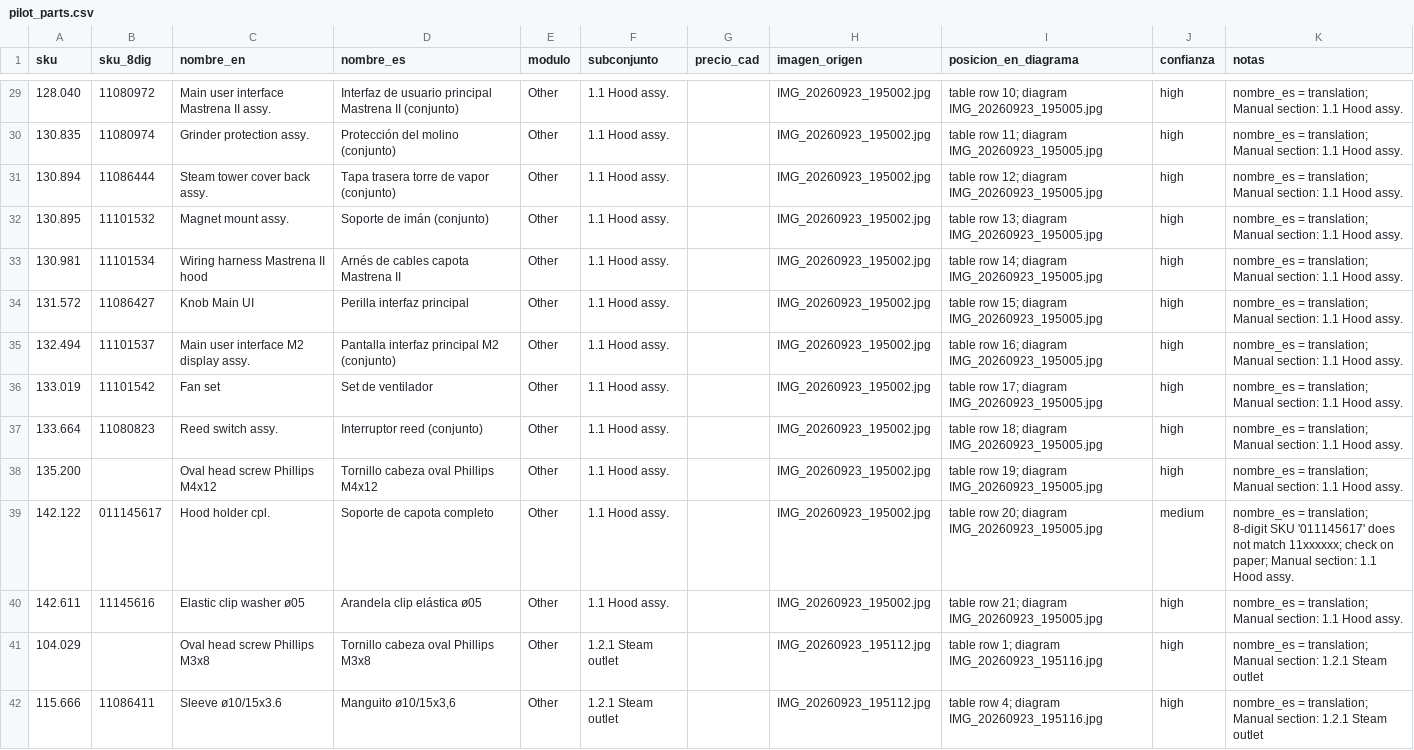
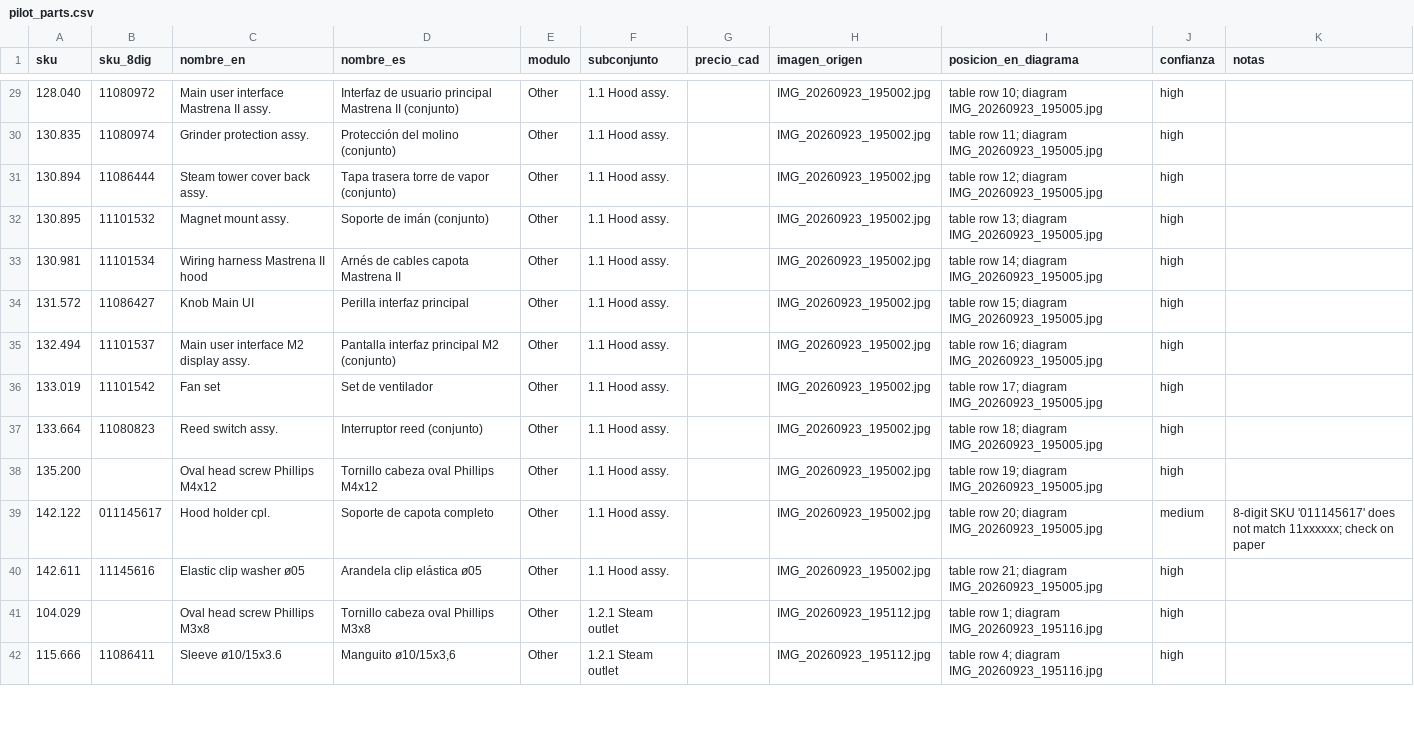
Before and after one commit to octagondevelopment/octagon-catalogo, a CSV file: data/pilot_parts.csv, drawn as a sheet; only a part is shown, gaps mark what is left out; the diff covers the shown part only.

```diff
--- a/data/pilot_parts.csv
+++ b/data/pilot_parts.csv
@@ -29,14 +29,14 @@
-128.040,11080972,Main user interface Mastrena II assy.,Interfaz de usuario principal Mastrena II (conjunto),Other,1.1 Hood assy.,,IMG_20260923_195002.jpg,table row 10; diagram IMG_20260923_195005.jpg,high,nombre_es = translation; Manual section: 1.1 Hood assy.
-130.835,11080974,Grinder protection assy.,Protección del molino (conjunto),Other,1.1 Hood assy.,,IMG_20260923_195002.jpg,table row 11; diagram IMG_20260923_195005.jpg,high,nombre_es = translation; Manual section: 1.1 Hood assy.
-130.894,11086444,Steam tower cover back assy.,Tapa trasera torre de vapor (conjunto),Other,1.1 Hood assy.,,IMG_20260923_195002.jpg,table row 12; diagram IMG_20260923_195005.jpg,high,nombre_es = translation; Manual section: 1.1 Hood assy.
-130.895,11101532,Magnet mount assy.,Soporte de imán (conjunto),Other,1.1 Hood assy.,,IMG_20260923_195002.jpg,table row 13; diagram IMG_20260923_195005.jpg,high,nombre_es = translation; Manual section: 1.1 Hood assy.
-130.981,11101534,Wiring harness Mastrena II hood,Arnés de cables capota Mastrena II,Other,1.1 Hood assy.,,IMG_20260923_195002.jpg,table row 14; diagram IMG_20260923_195005.jpg,high,nombre_es = translation; Manual section: 1.1 Hood assy.
-131.572,11086427,Knob Main UI,Perilla interfaz principal,Other,1.1 Hood assy.,,IMG_20260923_195002.jpg,table row 15; diagram IMG_20260923_195005.jpg,high,nombre_es = translation; Manual section: 1.1 Hood assy.
-132.494,11101537,Main user interface M2 display assy.,Pantalla interfaz principal M2 (conjunto),Other,1.1 Hood assy.,,IMG_20260923_195002.jpg,table row 16; diagram IMG_20260923_195005.jpg,high,nombre_es = translation; Manual section: 1.1 Hood assy.
-133.019,11101542,Fan set,Set de ventilador,Other,1.1 Hood assy.,,IMG_20260923_195002.jpg,table row 17; diagram IMG_20260923_195005.jpg,high,nombre_es = translation; Manual section: 1.1 Hood assy.
-133.664,11080823,Reed switch assy.,Interruptor reed (conjunto),Other,1.1 Hood assy.,,IMG_20260923_195002.jpg,table row 18; diagram IMG_20260923_195005.jpg,high,nombre_es = translation; Manual section: 1.1 Hood assy.
-135.200,,Oval head screw Phillips M4x12,Tornillo cabeza oval Phillips M4x12,Other,1.1 Hood assy.,,IMG_20260923_195002.jpg,table row 19; diagram IMG_20260923_195005.jpg,high,nombre_es = translation; Manual section: 1.1 Hood assy.
-142.122,011145617,Hood holder cpl.,Soporte de capota completo,Other,1.1 Hood assy.,,IMG_20260923_195002.jpg,table row 20; diagram IMG_20260923_195005.jpg,medium,nombre_es = translation; 8-digit SKU '011145617' does not match 11xxxxxx; check on paper; Manual section: 1.1 Hood assy.
-142.611,11145616,Elastic clip washer ø05,Arandela clip elástica ø05,Other,1.1 Hood assy.,,IMG_20260923_195002.jpg,table row 21; diagram IMG_20260923_195005.jpg,high,nombre_es = translation; Manual section: 1.1 Hood assy.
-104.029,,Oval head screw Phillips M3x8,Tornillo cabeza oval Phillips M3x8,Other,1.2.1 Steam outlet,,IMG_20260923_195112.jpg,table row 1; diagram IMG_20260923_195116.jpg,high,nombre_es = translation; Manual section: 1.2.1 Steam outlet
-115.666,11086411,Sleeve ø10/15x3.6,"Manguito ø10/15x3,6",Other,1.2.1 Steam outlet,,IMG_20260923_195112.jpg,table row 4; diagram IMG_20260923_195116.jpg,high,nombre_es = translation; Manual section: 1.2.1 Steam outlet
+128.040,11080972,Main user interface Mastrena II assy.,Interfaz de usuario principal Mastrena II (conjunto),Other,1.1 Hood assy.,,IMG_20260923_195002.jpg,table row 10; diagram IMG_20260923_195005.jpg,high,
+130.835,11080974,Grinder protection assy.,Protección del molino (conjunto),Other,1.1 Hood assy.,,IMG_20260923_195002.jpg,table row 11; diagram IMG_20260923_195005.jpg,high,
+130.894,11086444,Steam tower cover back assy.,Tapa trasera torre de vapor (conjunto),Other,1.1 Hood assy.,,IMG_20260923_195002.jpg,table row 12; diagram IMG_20260923_195005.jpg,high,
+130.895,11101532,Magnet mount assy.,Soporte de imán (conjunto),Other,1.1 Hood assy.,,IMG_20260923_195002.jpg,table row 13; diagram IMG_20260923_195005.jpg,high,
+130.981,11101534,Wiring harness Mastrena II hood,Arnés de cables capota Mastrena II,Other,1.1 Hood assy.,,IMG_20260923_195002.jpg,table row 14; diagram IMG_20260923_195005.jpg,high,
+131.572,11086427,Knob Main UI,Perilla interfaz principal,Other,1.1 Hood assy.,,IMG_20260923_195002.jpg,table row 15; diagram IMG_20260923_195005.jpg,high,
+132.494,11101537,Main user interface M2 display assy.,Pantalla interfaz principal M2 (conjunto),Other,1.1 Hood assy.,,IMG_20260923_195002.jpg,table row 16; diagram IMG_20260923_195005.jpg,high,
+133.019,11101542,Fan set,Set de ventilador,Other,1.1 Hood assy.,,IMG_20260923_195002.jpg,table row 17; diagram IMG_20260923_195005.jpg,high,
+133.664,11080823,Reed switch assy.,Interruptor reed (conjunto),Other,1.1 Hood assy.,,IMG_20260923_195002.jpg,table row 18; diagram IMG_20260923_195005.jpg,high,
+135.200,,Oval head screw Phillips M4x12,Tornillo cabeza oval Phillips M4x12,Other,1.1 Hood assy.,,IMG_20260923_195002.jpg,table row 19; diagram IMG_20260923_195005.jpg,high,
+142.122,011145617,Hood holder cpl.,Soporte de capota completo,Other,1.1 Hood assy.,,IMG_20260923_195002.jpg,table row 20; diagram IMG_20260923_195005.jpg,medium,8-digit SKU '011145617' does not match 11xxxxxx; check on paper
+142.611,11145616,Elastic clip washer ø05,Arandela clip elástica ø05,Other,1.1 Hood assy.,,IMG_20260923_195002.jpg,table row 21; diagram IMG_20260923_195005.jpg,high,
+104.029,,Oval head screw Phillips M3x8,Tornillo cabeza oval Phillips M3x8,Other,1.2.1 Steam outlet,,IMG_20260923_195112.jpg,table row 1; diagram IMG_20260923_195116.jpg,high,
+115.666,11086411,Sleeve ø10/15x3.6,"Manguito ø10/15x3,6",Other,1.2.1 Steam outlet,,IMG_20260923_195112.jpg,table row 4; diagram IMG_20260923_195116.jpg,high,
```
Also changed, not shown: 51 edited cells elsewhere in this file, 5 other files.
